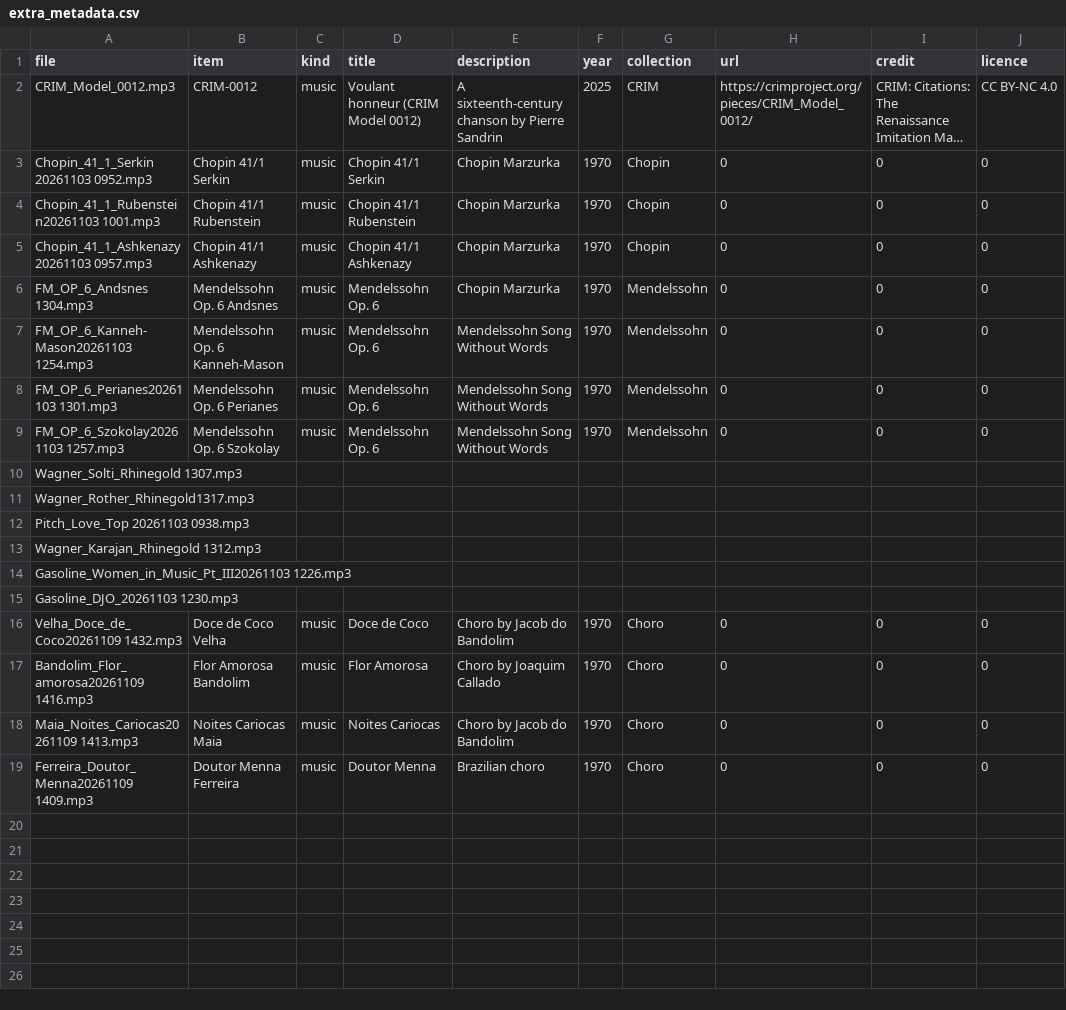
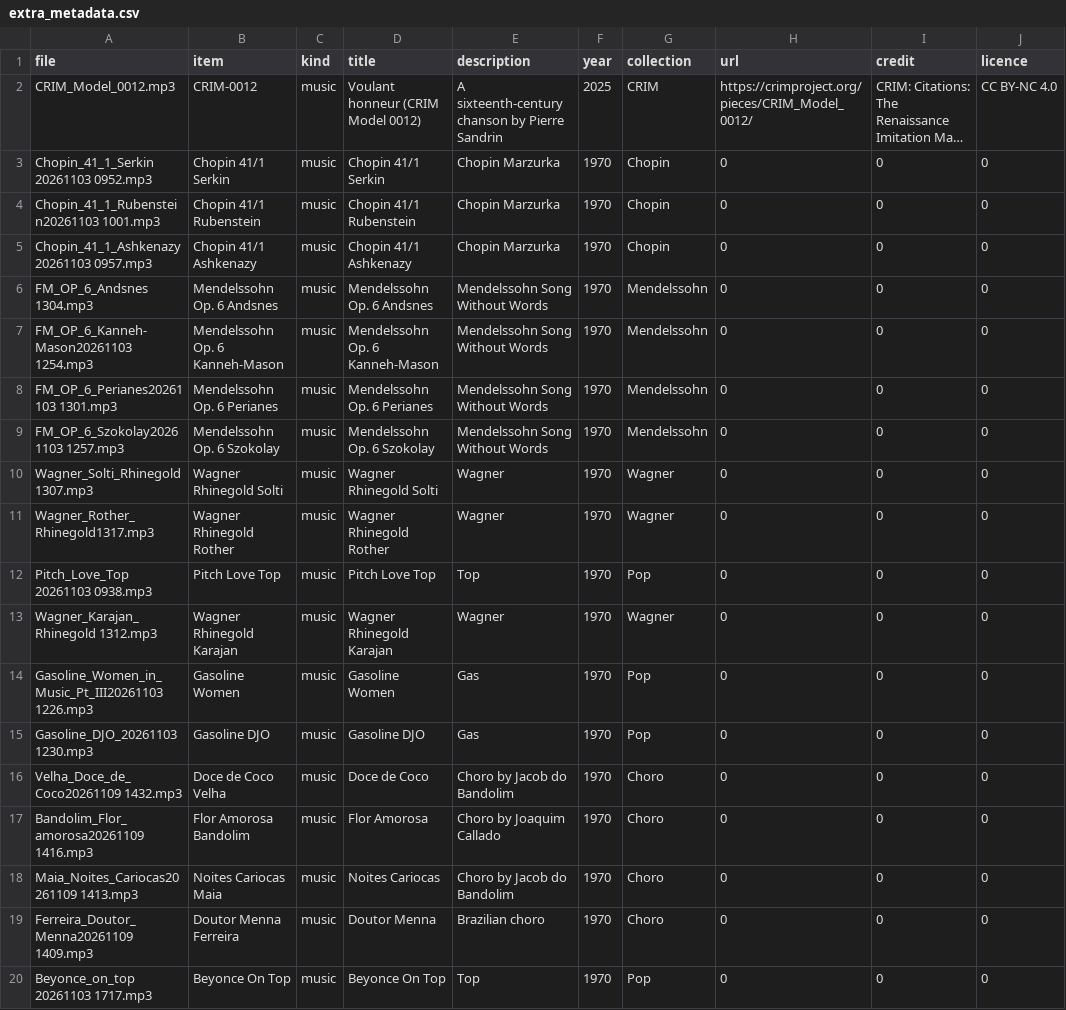
Before and after one commit to RichardFreedman/Summer2026, a CSV file: PARADISEC/audio-analysis/extra_audio/extra_metadata.csv, drawn as a sheet; long unchanged cells end in …; the diff names each change by its address in the sheet, - before the commit and + after, or states it on an @@ line.

Commit message:
update medata

```diff
--- a/PARADISEC/audio-analysis/extra_audio/extra_metadata.csv
+++ b/PARADISEC/audio-analysis/extra_audio/extra_metadata.csv
-D6 (title): Mendelssohn Op. 6
+D6 (title): Mendelssohn Op. 6 Andsnes
-E6 (description): Chopin Marzurka
+E6 (description): Mendelssohn Song Without Words
-D7 (title): Mendelssohn Op. 6
+D7 (title): Mendelssohn Op. 6 Kanneh-Mason
-D8 (title): Mendelssohn Op. 6
+D8 (title): Mendelssohn Op. 6 Perianes
-D9 (title): Mendelssohn Op. 6
+D9 (title): Mendelssohn Op. 6 Szokolay
-B10 (item): (empty)
+B10 (item): Wagner Rhinegold Solti
-C10:C15 (kind): (empty)
+C10:C15 (kind): music
-D10 (title): (empty)
+D10 (title): Wagner Rhinegold Solti
-E10:E11 (description): (empty)
+E10:E11 (description): Wagner
-F10:F15 (year): (empty)
+F10:F15 (year): 1970
-G10:G11 (collection): (empty)
+G10:G11 (collection): Wagner
-H10:H15 (url): (empty)
+H10:H15 (url): 0
-I10:I15 (credit): (empty)
+I10:I15 (credit): 0
-J10:J15 (licence): (empty)
+J10:J15 (licence): 0
-B11 (item): (empty)
+B11 (item): Wagner Rhinegold Rother
-D11 (title): (empty)
+D11 (title): Wagner Rhinegold Rother
-B12 (item): (empty)
+B12 (item): Pitch Love Top
-D12 (title): (empty)
+D12 (title): Pitch Love Top
-E12 (description): (empty)
+E12 (description): Top
-G12 (collection): (empty)
+G12 (collection): Pop
-B13 (item): (empty)
+B13 (item): Wagner Rhinegold Karajan
-D13 (title): (empty)
+D13 (title): Wagner Rhinegold Karajan
-E13 (description): (empty)
+E13 (description): Wagner
-G13 (collection): (empty)
+G13 (collection): Wagner
-B14 (item): (empty)
+B14 (item): Gasoline Women
-D14 (title): (empty)
+D14 (title): Gasoline Women
-E14:E15 (description): (empty)
+E14:E15 (description): Gas
-G14:G15 (collection): (empty)
+G14:G15 (collection): Pop
-B15 (item): (empty)
+B15 (item): Gasoline DJO
-D15 (title): (empty)
+D15 (title): Gasoline DJO
+row 20: Beyonce_on_top 20261103 1717.mp3 | Beyonce On Top | music | Beyonce On Top | Top | 1970 | Pop | 0 | 0 | 0
```
